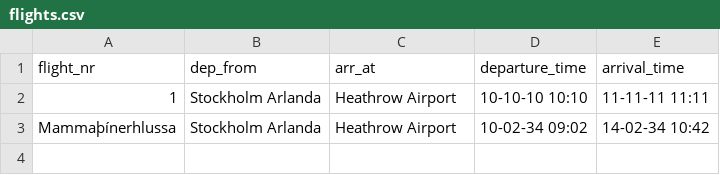
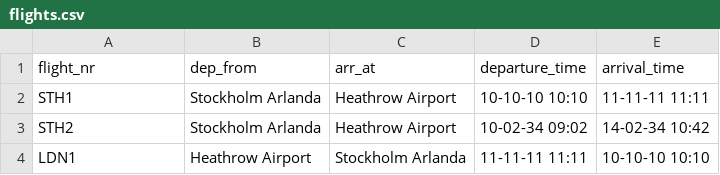
Before and after one commit to haukurbjarnas/NaN-Final-version, a CSV file: files/flights.csv, drawn as a sheet.

```diff
--- a/files/flights.csv
+++ b/files/flights.csv
@@ -1,3 +1,4 @@
 flight_nr,dep_from,arr_at,departure_time,arrival_time
-1,Stockholm Arlanda,Heathrow Airport,10-10-10 10:10,11-11-11 11:11
-Mammaþínerhlussa,Stockholm Arlanda,Heathrow Airport,10-02-34 09:02,14-02-34 10:42
+STH1,Stockholm Arlanda,Heathrow Airport,10-10-10 10:10,11-11-11 11:11
+STH2,Stockholm Arlanda,Heathrow Airport,10-02-34 09:02,14-02-34 10:42
+LDN1,Heathrow Airport,Stockholm Arlanda,11-11-11 11:11,10-10-10 10:10
```
Also changed, not shown: 10 other files.
